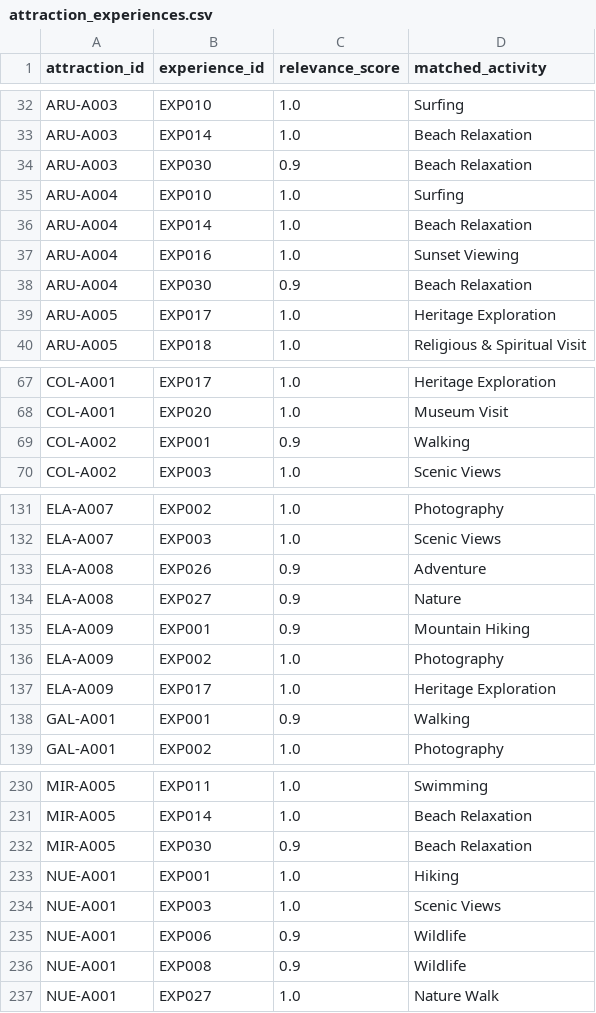
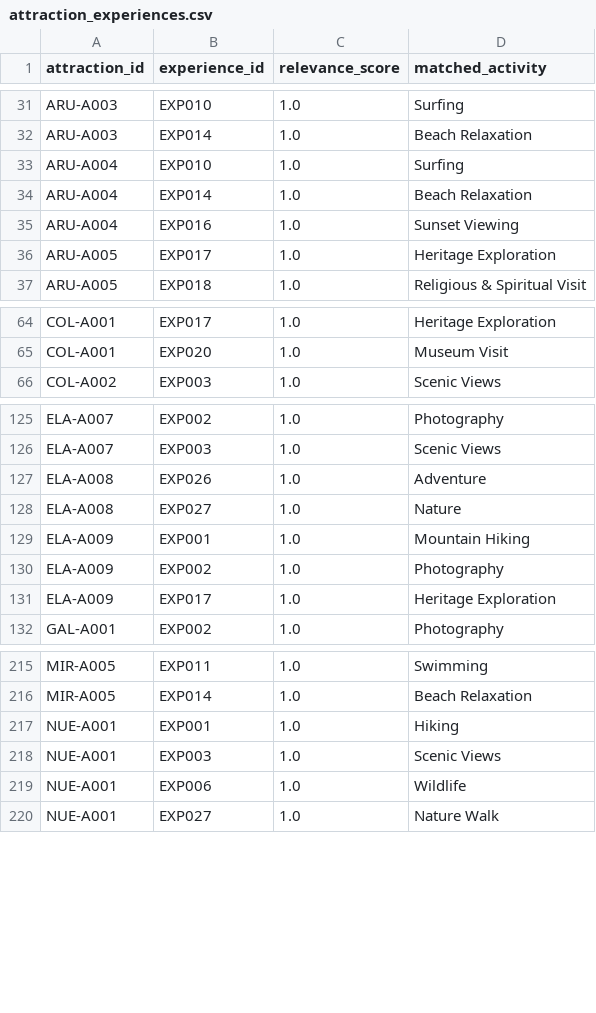
Before and after one commit to gima2003/serendib-ai, a CSV file: backend/data/destination/combined/attraction_experiences.csv, drawn as a sheet; only a part is shown, gaps mark what is left out; the diff covers the shown part only.

```diff
--- a/backend/data/destination/combined/attraction_experiences.csv
+++ b/backend/data/destination/combined/attraction_experiences.csv
@@ -33,3 +32,2 @@ ARU-A003,EXP010,1.0,Surfing
 ARU-A003,EXP014,1.0,Beach Relaxation
-ARU-A003,EXP030,0.9,Beach Relaxation
 ARU-A004,EXP010,1.0,Surfing
@@ -37,3 +35,2 @@ ARU-A004,EXP014,1.0,Beach Relaxation
 ARU-A004,EXP016,1.0,Sunset Viewing
-ARU-A004,EXP030,0.9,Beach Relaxation
 ARU-A005,EXP017,1.0,Heritage Exploration
@@ -68,3 +65,2 @@ COL-A001,EXP017,1.0,Heritage Exploration
 COL-A001,EXP020,1.0,Museum Visit
-COL-A002,EXP001,0.9,Walking
 COL-A002,EXP003,1.0,Scenic Views
@@ -132,8 +126,7 @@ ELA-A007,EXP002,1.0,Photography
 ELA-A007,EXP003,1.0,Scenic Views
-ELA-A008,EXP026,0.9,Adventure
-ELA-A008,EXP027,0.9,Nature
-ELA-A009,EXP001,0.9,Mountain Hiking
+ELA-A008,EXP026,1.0,Adventure
+ELA-A008,EXP027,1.0,Nature
+ELA-A009,EXP001,1.0,Mountain Hiking
 ELA-A009,EXP002,1.0,Photography
 ELA-A009,EXP017,1.0,Heritage Exploration
-GAL-A001,EXP001,0.9,Walking
 GAL-A001,EXP002,1.0,Photography
@@ -231,7 +216,5 @@ MIR-A005,EXP011,1.0,Swimming
 MIR-A005,EXP014,1.0,Beach Relaxation
-MIR-A005,EXP030,0.9,Beach Relaxation
 NUE-A001,EXP001,1.0,Hiking
 NUE-A001,EXP003,1.0,Scenic Views
-NUE-A001,EXP006,0.9,Wildlife
-NUE-A001,EXP008,0.9,Wildlife
+NUE-A001,EXP006,1.0,Wildlife
 NUE-A001,EXP027,1.0,Nature Walk
```
Also changed, not shown: 13 removed rows and 19 edited cells elsewhere in this file, 9 other files.
